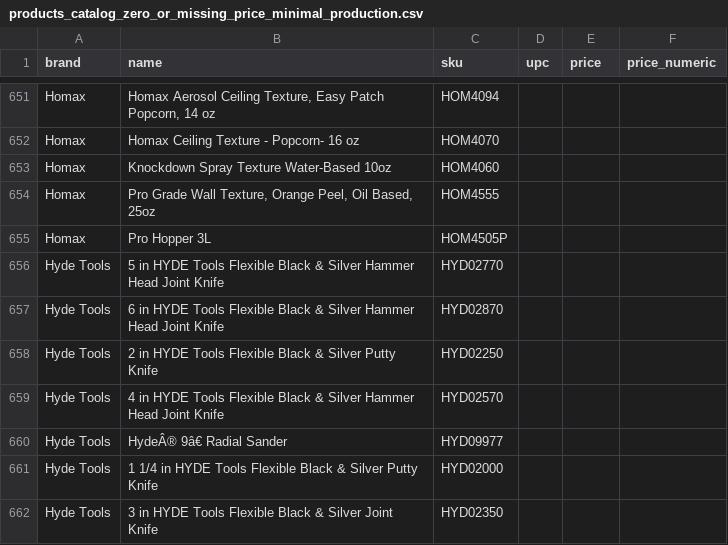
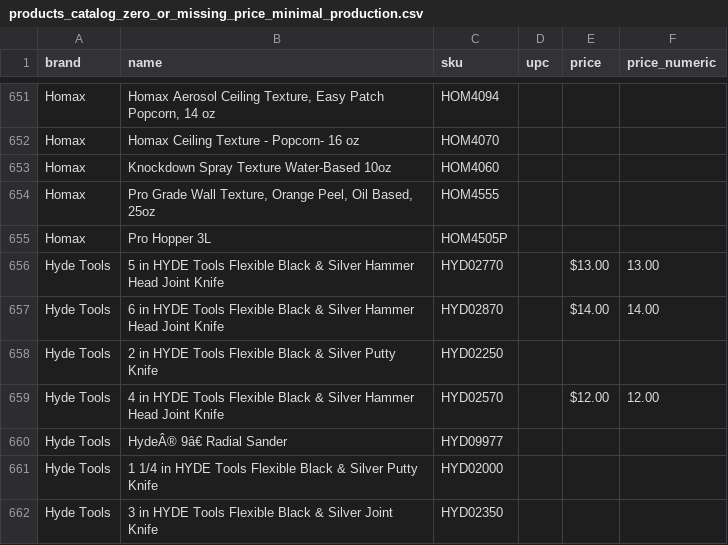
Before and after one commit to elliotttmiller/drywall-toolbox, a CSV file: public/products_catalog_zero_or_missing_price_minimal_production.csv, drawn as a sheet; only a part is shown, gaps mark what is left out; the diff covers the shown part only; the diff names each change by its address in the sheet, - before the commit and + after, or states it on an @@ line.

```diff
--- a/public/products_catalog_zero_or_missing_price_minimal_production.csv
+++ b/public/products_catalog_zero_or_missing_price_minimal_production.csv
-E656 (price): (empty)
+E656 (price): $13.00
-F656 (price_numeric): (empty)
+F656 (price_numeric): 13.00
-E657 (price): (empty)
+E657 (price): $14.00
-F657 (price_numeric): (empty)
+F657 (price_numeric): 14.00
-E659 (price): (empty)
+E659 (price): $12.00
-F659 (price_numeric): (empty)
+F659 (price_numeric): 12.00
```
Also changed, not shown: 34 edited cells elsewhere in this file.
